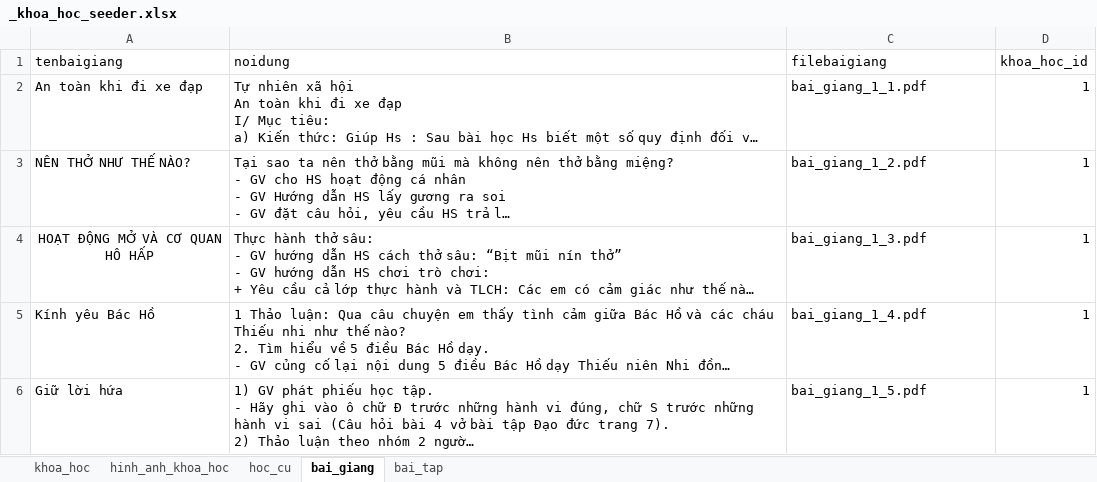
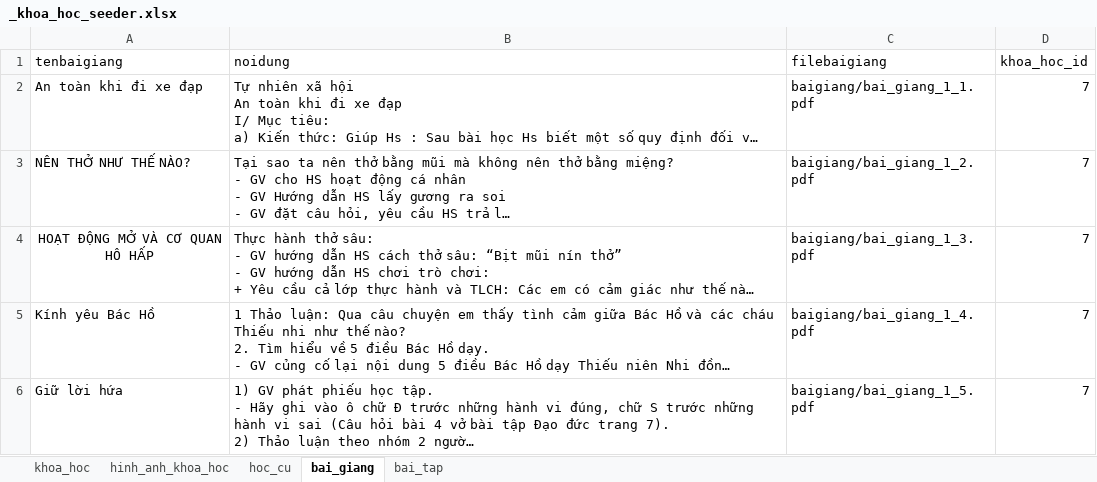
Before and after one commit to kehuydiet9x1998/DoAn_Final, an Excel workbook: database/seeders/_khoa_hoc_seeder.xlsx, sheet bai_giang, drawn as a sheet; long unchanged cells end in …; values as stored, in another font and other column widths than the file's, no borders; the diff names each change by its address in the sheet, - before the commit and + after, or states it on an @@ line.

```diff
--- a/database/seeders/_khoa_hoc_seeder.xlsx (sheet bai_giang)
+++ b/database/seeders/_khoa_hoc_seeder.xlsx (sheet bai_giang)
-C2 (filebaigiang): bai_giang_1_1.pdf
+C2 (filebaigiang): baigiang/bai_giang_1_1.pdf
-D2:D6 (khoa_hoc_id): 1
+D2:D6 (khoa_hoc_id): 7
-C3 (filebaigiang): bai_giang_1_2.pdf
+C3 (filebaigiang): baigiang/bai_giang_1_2.pdf
-C4 (filebaigiang): bai_giang_1_3.pdf
+C4 (filebaigiang): baigiang/bai_giang_1_3.pdf
-C5 (filebaigiang): bai_giang_1_4.pdf
+C5 (filebaigiang): baigiang/bai_giang_1_4.pdf
-C6 (filebaigiang): bai_giang_1_5.pdf
+C6 (filebaigiang): baigiang/bai_giang_1_5.pdf
```
Also changed, not shown: sheet hinh_anh_khoa_hoc, sheet hoc_cu, database/seeders/_buoi_hoc_seeder.xlsx, database/seeders/_lop_hoc_seeder.xlsx, 33 other files.
